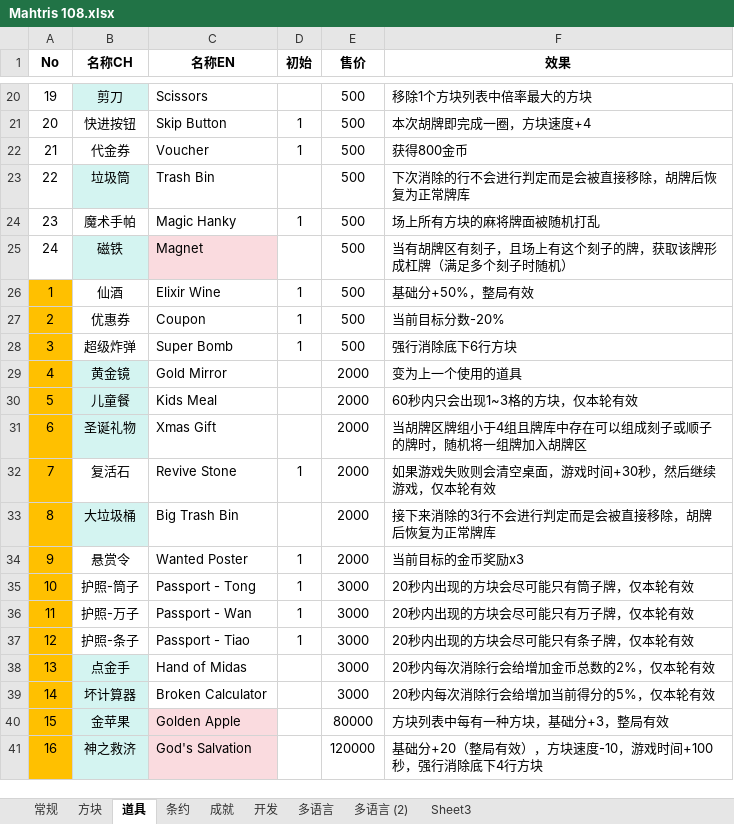
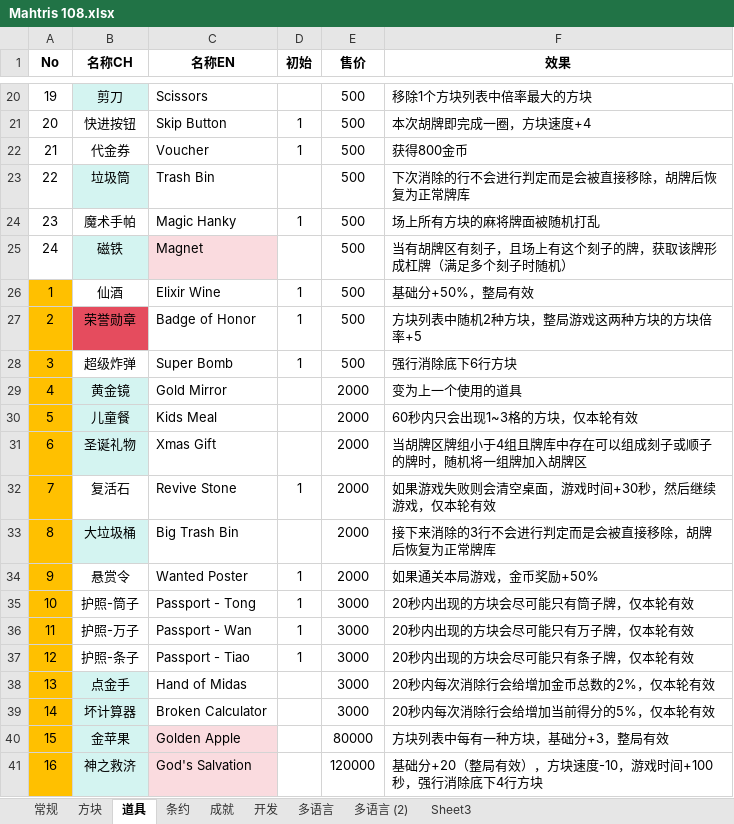
Before and after one commit to zxy199193/Mahtris-108, an Excel workbook: Mahtris 108/Assets/Document/Mahtris 108.xlsx, sheet 道具, drawn as a sheet; only a part is shown, gaps mark what is left out; values as stored, in another font and other column widths than the file's, no borders; the diff names each change by its address in the sheet, - before the commit and + after, or states it on an @@ line.

```diff
--- a/Mahtris 108/Assets/Document/Mahtris 108.xlsx (sheet 道具)
+++ b/Mahtris 108/Assets/Document/Mahtris 108.xlsx (sheet 道具)
-B27 (名称CH): 优惠券
+B27 (名称CH): 荣誉勋章
-B27 fill: none
+B27 fill: #E54C5E
-C27 (名称EN): Coupon
+C27 (名称EN): Badge of Honor
-F27 (效果): 当前目标分数-20%
+F27 (效果): 方块列表中随机2种方块，整局游戏这两种方块的方块倍率+5
-F34 (效果): 当前目标的金币奖励x3
+F34 (效果): 如果通关本局游戏，金币奖励+50%
```
Also changed, not shown: sheet 条约, 26 other files.
